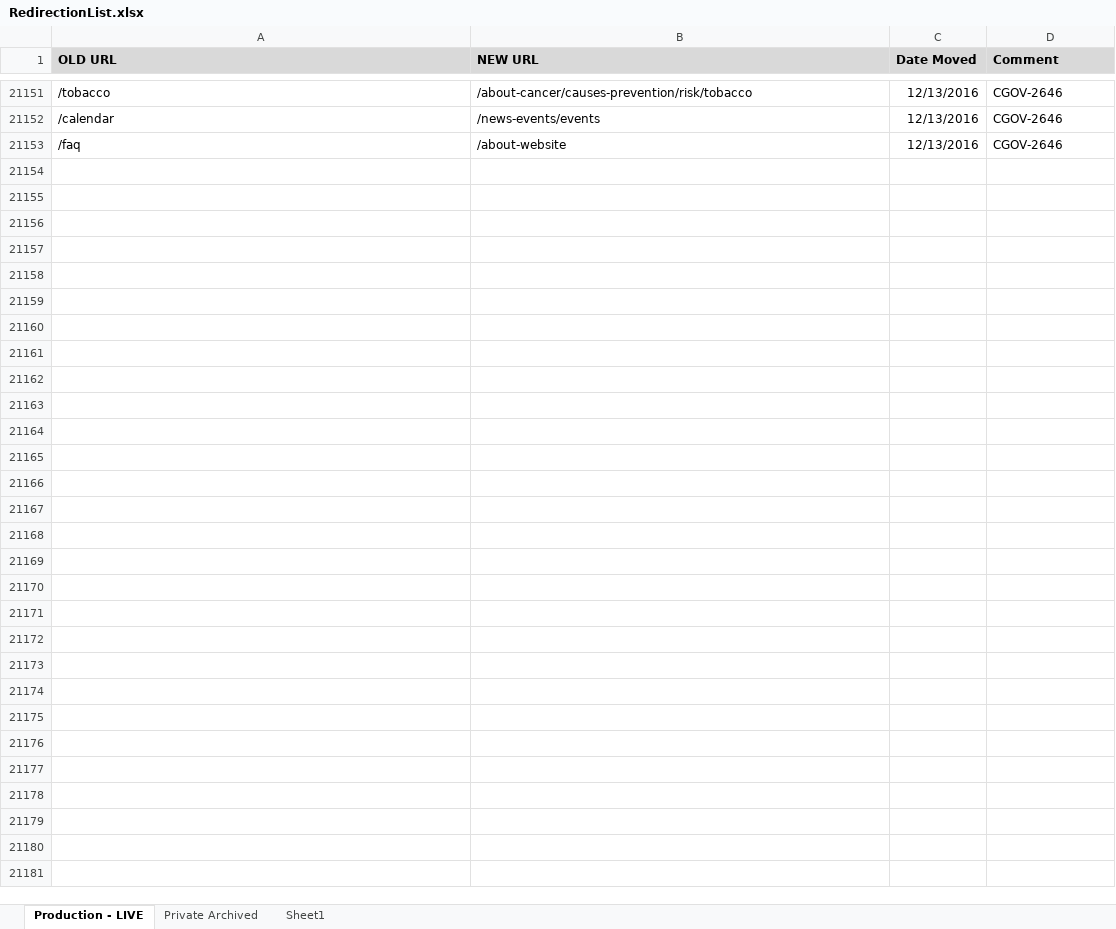
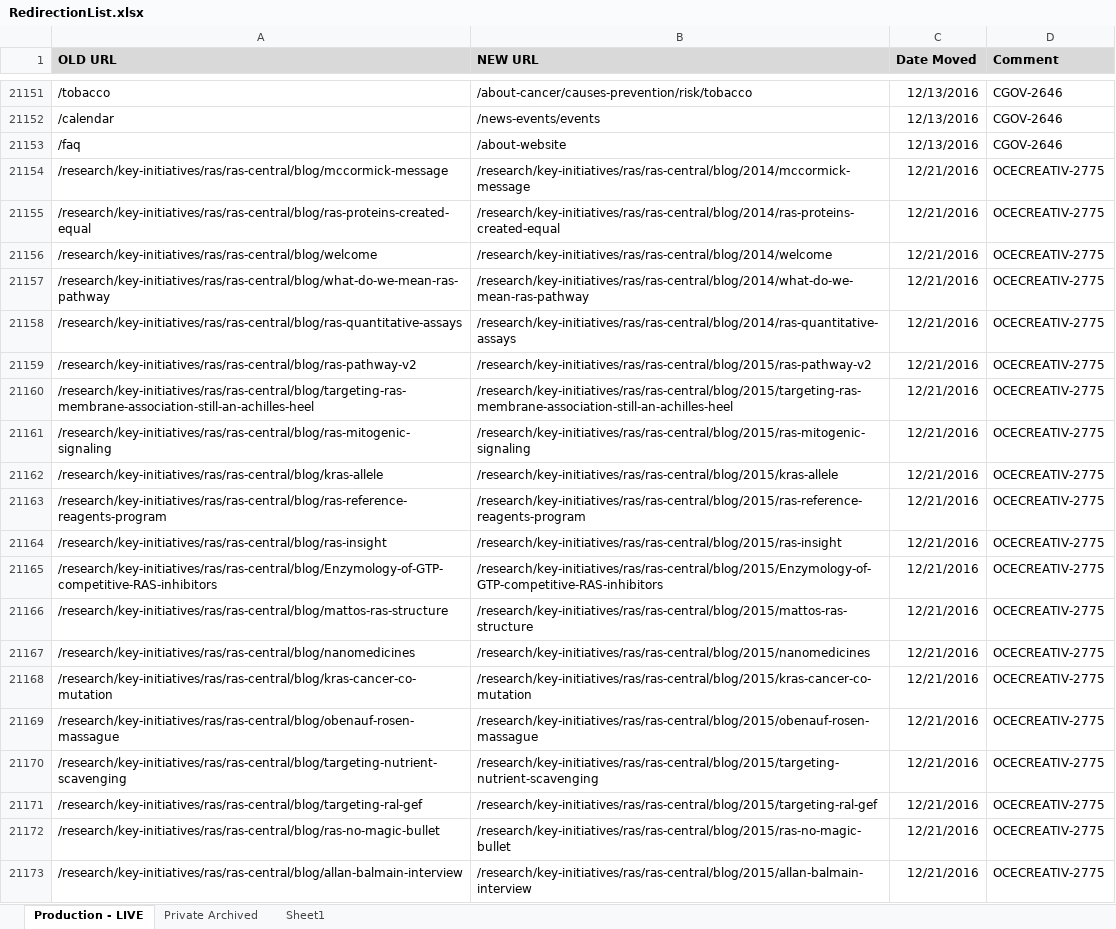
Before and after one commit to NCIOCPL/wcms-content, an Excel workbook: RedirectionList.xlsx, sheet Production - LIVE, drawn as a sheet; only a part is shown, gaps mark what is left out; values as stored, in another font and other column widths than the file's, no borders; conditional formats not drawn; the diff names each change by its address in the sheet, - before the commit and + after, or states it on an @@ line.

```diff
--- a/RedirectionList.xlsx (sheet Production - LIVE)
+++ b/RedirectionList.xlsx (sheet Production - LIVE)
+row 21154: /research/key-initiatives/ras/ras-central/blog/mccormick-message | /research/key-initiatives/ras/ras-central/blog/2014/mccormick-message | 12/21/2016 | OCECREATIV-2775
+row 21155: /research/key-initiatives/ras/ras-central/blog/ras-proteins-created-equal | /research/key-initiatives/ras/ras-central/blog/2014/ras-proteins-created-equal | 12/21/2016 | OCECREATIV-2775
+row 21156: /research/key-initiatives/ras/ras-central/blog/welcome | /research/key-initiatives/ras/ras-central/blog/2014/welcome | 12/21/2016 | OCECREATIV-2775
+row 21157: /research/key-initiatives/ras/ras-central/blog/what-do-we-mean-ras-pathway | /research/key-initiatives/ras/ras-central/blog/2014/what-do-we-mean-ras-pathway | 12/21/2016 | OCECREATIV-2775
+row 21158: /research/key-initiatives/ras/ras-central/blog/ras-quantitative-assays | /research/key-initiatives/ras/ras-central/blog/2014/ras-quantitative-assays | 12/21/2016 | OCECREATIV-2775
+row 21159: /research/key-initiatives/ras/ras-central/blog/ras-pathway-v2 | /research/key-initiatives/ras/ras-central/blog/2015/ras-pathway-v2 | 12/21/2016 | OCECREATIV-2775
+row 21160: /research/key-initiatives/ras/ras-central/blog/targeting-ras-membrane-association-still-an-achilles-heel | /research/key-initiatives/ras/ras-central/blog/2015/targeting-ras-membrane-association-still-an-achilles-heel | 12/21/2016 | OCECREATIV-2775
+row 21161: /research/key-initiatives/ras/ras-central/blog/ras-mitogenic-signaling | /research/key-initiatives/ras/ras-central/blog/2015/ras-mitogenic-signaling | 12/21/2016 | OCECREATIV-2775
+row 21162: /research/key-initiatives/ras/ras-central/blog/kras-allele | /research/key-initiatives/ras/ras-central/blog/2015/kras-allele | 12/21/2016 | OCECREATIV-2775
+row 21163: /research/key-initiatives/ras/ras-central/blog/ras-reference-reagents-program | /research/key-initiatives/ras/ras-central/blog/2015/ras-reference-reagents-program | 12/21/2016 | OCECREATIV-2775
+row 21164: /research/key-initiatives/ras/ras-central/blog/ras-insight | /research/key-initiatives/ras/ras-central/blog/2015/ras-insight | 12/21/2016 | OCECREATIV-2775
+row 21165: /research/key-initiatives/ras/ras-central/blog/Enzymology-of-GTP-competitive-RAS-inhibitors | /research/key-initiatives/ras/ras-central/blog/2015/Enzymology-of-GTP-competitive-RAS-inhibitors | 12/21/2016 | OCECREATIV-2775
+row 21166: /research/key-initiatives/ras/ras-central/blog/mattos-ras-structure | /research/key-initiatives/ras/ras-central/blog/2015/mattos-ras-structure | 12/21/2016 | OCECREATIV-2775
+row 21167: /research/key-initiatives/ras/ras-central/blog/nanomedicines | /research/key-initiatives/ras/ras-central/blog/2015/nanomedicines | 12/21/2016 | OCECREATIV-2775
+row 21168: /research/key-initiatives/ras/ras-central/blog/kras-cancer-co-mutation | /research/key-initiatives/ras/ras-central/blog/2015/kras-cancer-co-mutation | 12/21/2016 | OCECREATIV-2775
+row 21169: /research/key-initiatives/ras/ras-central/blog/obenauf-rosen-massague | /research/key-initiatives/ras/ras-central/blog/2015/obenauf-rosen-massague | 12/21/2016 | OCECREATIV-2775
+row 21170: /research/key-initiatives/ras/ras-central/blog/targeting-nutrient-scavenging | /research/key-initiatives/ras/ras-central/blog/2015/targeting-nutrient-scavenging | 12/21/2016 | OCECREATIV-2775
+row 21171: /research/key-initiatives/ras/ras-central/blog/targeting-ral-gef | /research/key-initiatives/ras/ras-central/blog/2015/targeting-ral-gef | 12/21/2016 | OCECREATIV-2775
+row 21172: /research/key-initiatives/ras/ras-central/blog/ras-no-magic-bullet | /research/key-initiatives/ras/ras-central/blog/2015/ras-no-magic-bullet | 12/21/2016 | OCECREATIV-2775
+row 21173: /research/key-initiatives/ras/ras-central/blog/allan-balmain-interview | /research/key-initiatives/ras/ras-central/blog/2015/allan-balmain-interview | 12/21/2016 | OCECREATIV-2775
```
Also changed, not shown: 1 other file.
